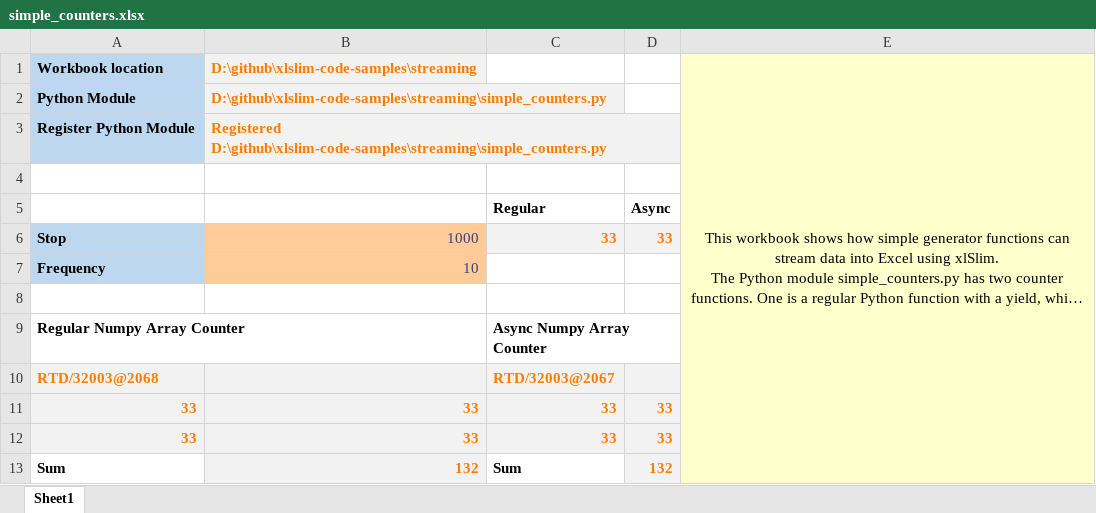
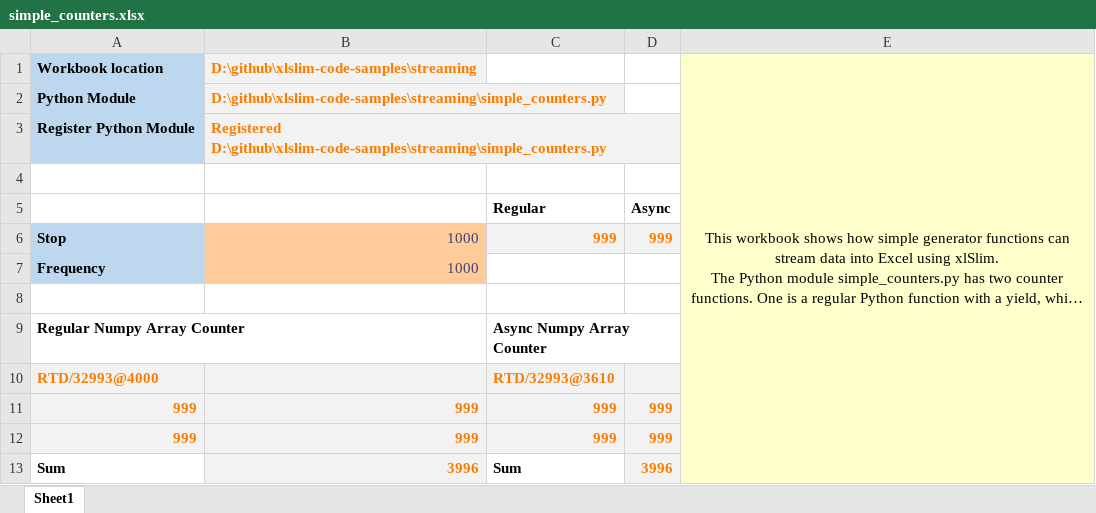
Before and after one commit to RusselWebber/xlslim-code-samples, an Excel workbook: streaming/simple_counters.xlsx, sheet Sheet1, drawn as a sheet; long unchanged cells end in …; values as stored, in another font and other column widths than the file's, no borders; removed rows and columns are numbered as before the commit, all else as after; the diff names each change by its address in the sheet, - before the commit and + after, or states it on an @@ line.

Commit message:
Update Bloomberg and simple counters examples

```diff
--- a/streaming/simple_counters.xlsx (sheet Sheet1)
+++ b/streaming/simple_counters.xlsx (sheet Sheet1)
-C6: 33
+C6: 999
-D6: 33
+D6: 999
-B7: 10
+B7: 1000
-row 10: RTD/32003@2068 |  | RTD/32003@2067
-row 11: 33 | 33 | 33 | 33
-row 12: 33 | 33 | 33 | 33
+row 10: RTD/32993@4000 |  | RTD/32993@3610
+row 11: 999 | 999 | 999 | 999
+row 12: 999 | 999 | 999 | 999
-B13: 132
+B13: 3996
-D13: 132
+D13: 3996
```
Also changed, not shown: 1 other file.
